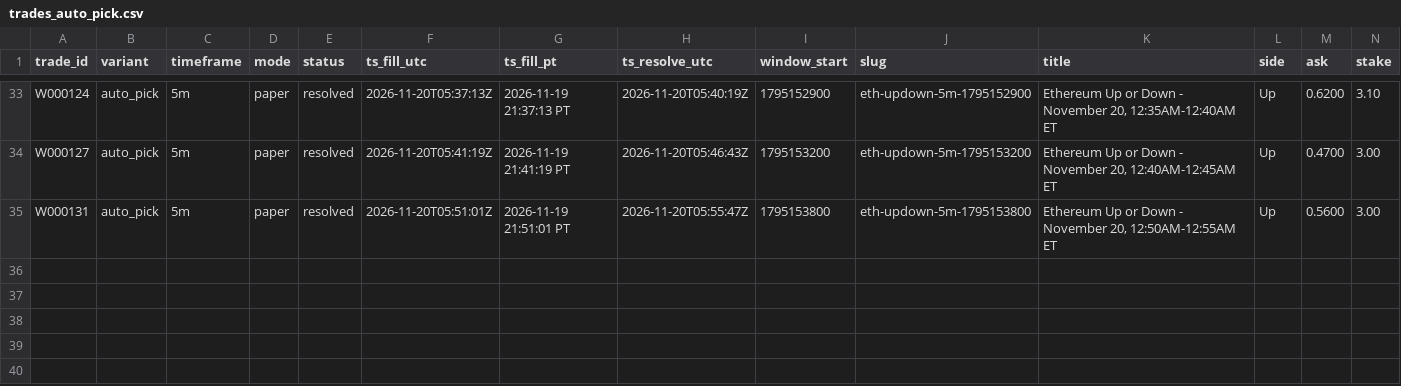
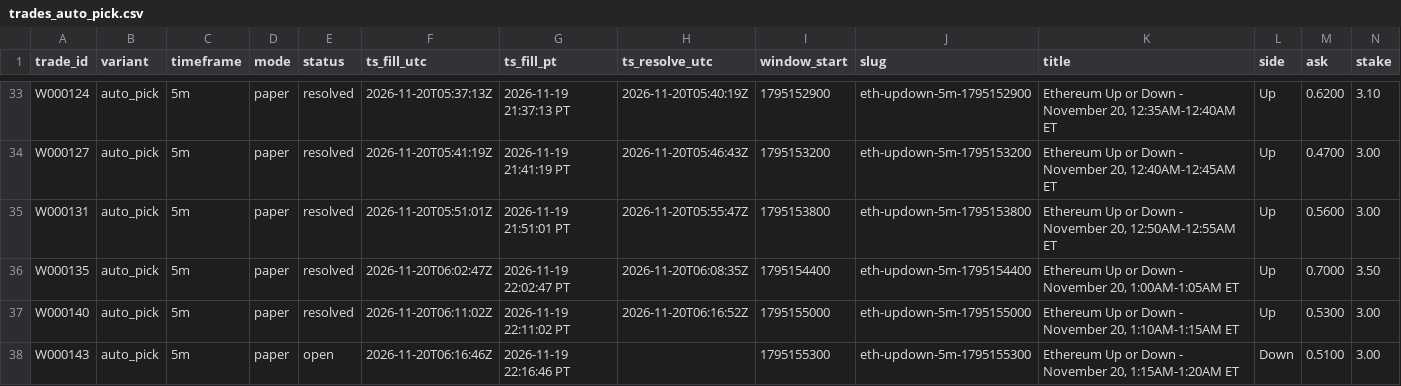
Before and after one commit to michaeldeuchar-dotcom/eth-paper-bot, a CSV file: data/week1/trades_auto_pick.csv, drawn as a sheet; only a part is shown, gaps mark what is left out; rows hold the shown columns only; the diff names each change by its address in the sheet, - before the commit and + after, or states it on an @@ line.

```diff
--- a/data/week1/trades_auto_pick.csv
+++ b/data/week1/trades_auto_pick.csv
+row 36: W000135 | auto_pick | 5m | paper | resolved | 2026-11-20T06:02:47Z | 2026-11-19 22:02:47 PT | 2026-11-20T06:08:35Z | 1795154400 | eth-updown-5m-1795154400 | Ethereum Up or Down - November 20, 1:00AM-1:05AM ET | Up | 0.7000 | 3.50
+row 37: W000140 | auto_pick | 5m | paper | resolved | 2026-11-20T06:11:02Z | 2026-11-19 22:11:02 PT | 2026-11-20T06:16:52Z | 1795155000 | eth-updown-5m-1795155000 | Ethereum Up or Down - November 20, 1:10AM-1:15AM ET | Up | 0.5300 | 3.00
+row 38: W000143 | auto_pick | 5m | paper | open | 2026-11-20T06:16:46Z | 2026-11-19 22:16:46 PT |  | 1795155300 | eth-updown-5m-1795155300 | Ethereum Up or Down - November 20, 1:15AM-1:20AM ET | Down | 0.5100 | 3.00
```
Also changed, not shown: data/week1/decisions_tail.csv, data/week1/trades_control.csv, 7 other files.
